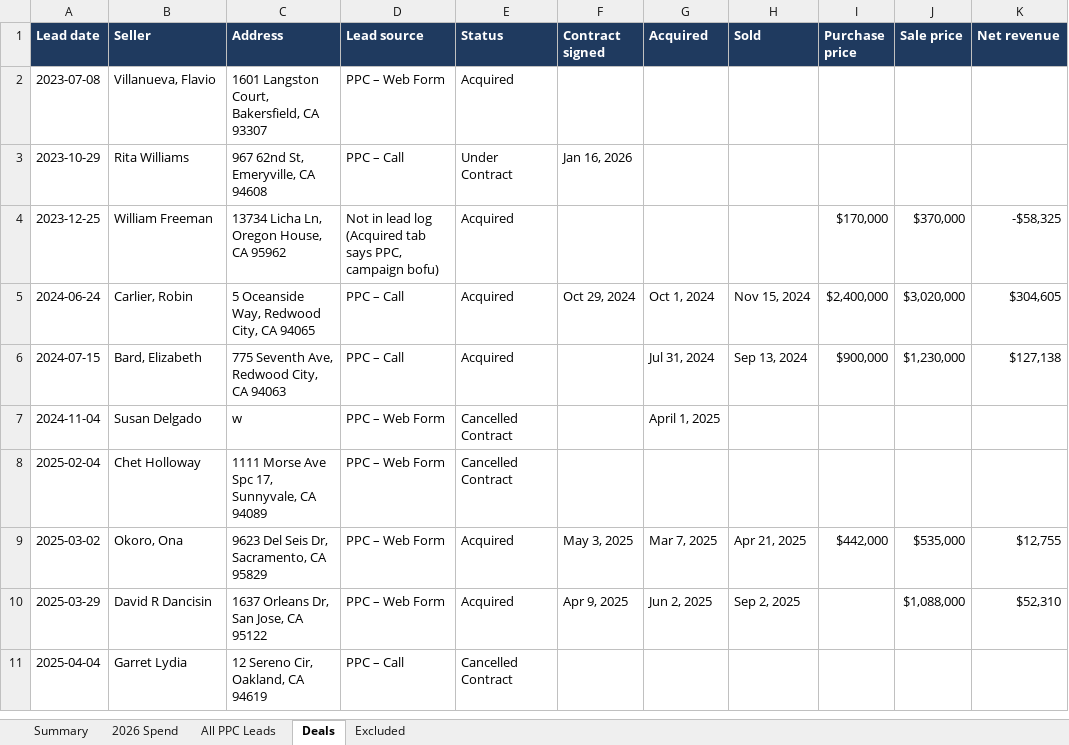
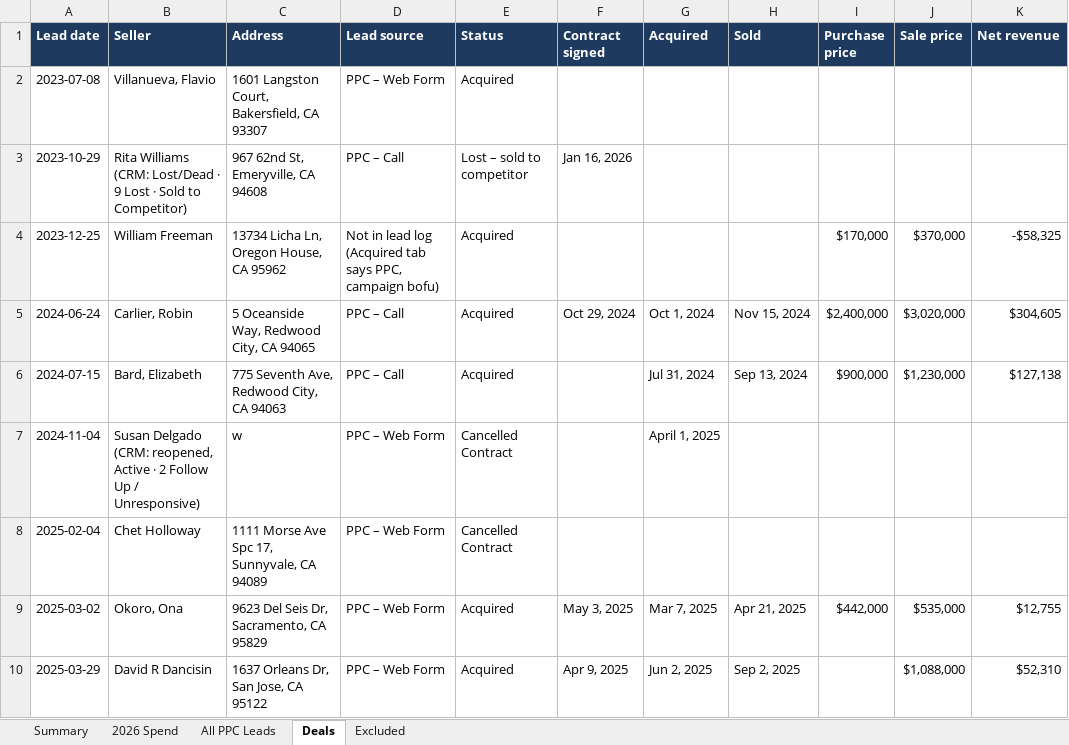
Before and after one commit to juantwinhomes/Juan-Diaz-CEO-Twin-Home-Buyer, an Excel workbook: reports/Juan_PPC_Lead_Report.xlsx, sheet Deals, drawn as a sheet; only a part is shown; the shorter side is filled out with more unchanged rows; values as stored, in another font and other column widths than the file's, no borders; the diff names each change by its address in the sheet, - before the commit and + after, or states it on an @@ line.

```diff
--- a/reports/Juan_PPC_Lead_Report.xlsx (sheet Deals)
+++ b/reports/Juan_PPC_Lead_Report.xlsx (sheet Deals)
-B3 (Seller): Rita Williams
+B3 (Seller): Rita Williams (CRM: Lost/Dead · 9 Lost · Sold to Competitor)
-E3 (Status): Under Contract
+E3 (Status): Lost – sold to competitor
-B7 (Seller): Susan Delgado
+B7 (Seller): Susan Delgado (CRM: reopened, Active · 2 Follow Up / Unresponsive)
```
Also changed, not shown: sheet Summary, sheet All PPC Leads, 1 other file.
